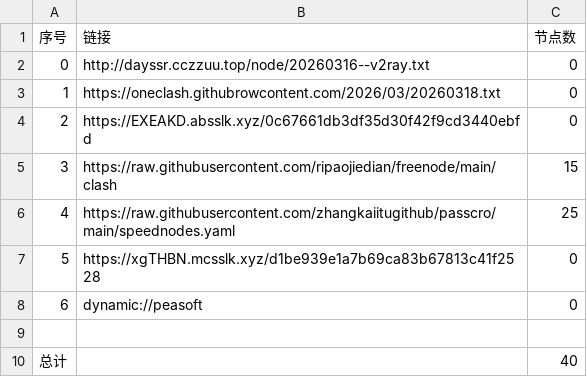
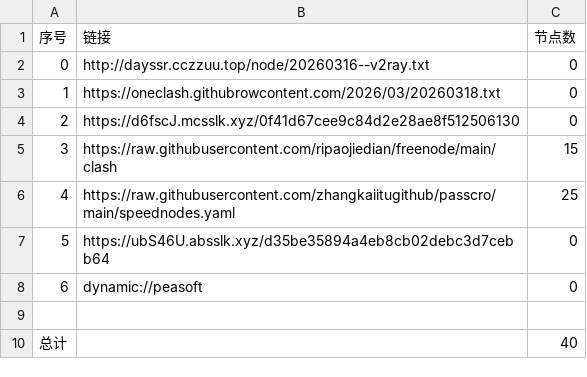
Before and after one commit to obscure1990/AutoMergePublicNodes, a CSV file: list_result.csv, drawn as a sheet.

```diff
--- a/list_result.csv
+++ b/list_result.csv
@@ -3,6 +3,6 @@
 1,https://oneclash.githubrowcontent.com/2026/03/20260318.txt,0
-2,https://EXEAKD.absslk.xyz/0c67661db3df35d30f42f9cd3440ebfd,0
+2,https://d6fscJ.mcsslk.xyz/0f41d67cee9c84d2e28ae8f512506130,0
 3,https://raw.githubusercontent.com/ripaojiedian/freenode/main/clash,15
 4,https://raw.githubusercontent.com/zhangkaiitugithub/passcro/main/speednodes.yaml,25
-5,https://xgTHBN.mcsslk.xyz/d1be939e1a7b69ca83b67813c41f2528,0
+5,https://ubS46U.absslk.xyz/d35be35894a4eb8cb02debc3d7cebb64,0
 6,dynamic://peasoft,0
```
Also changed, not shown: 3 other files.
